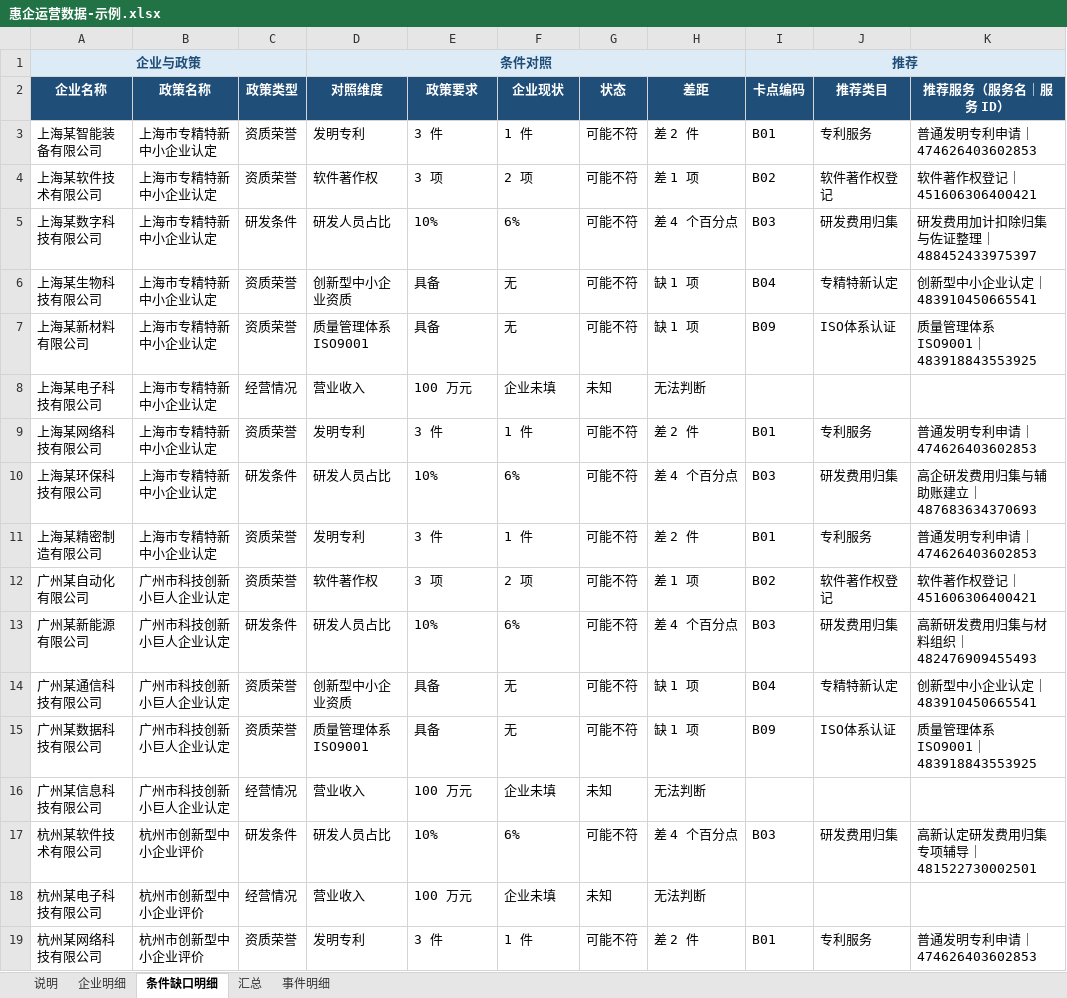
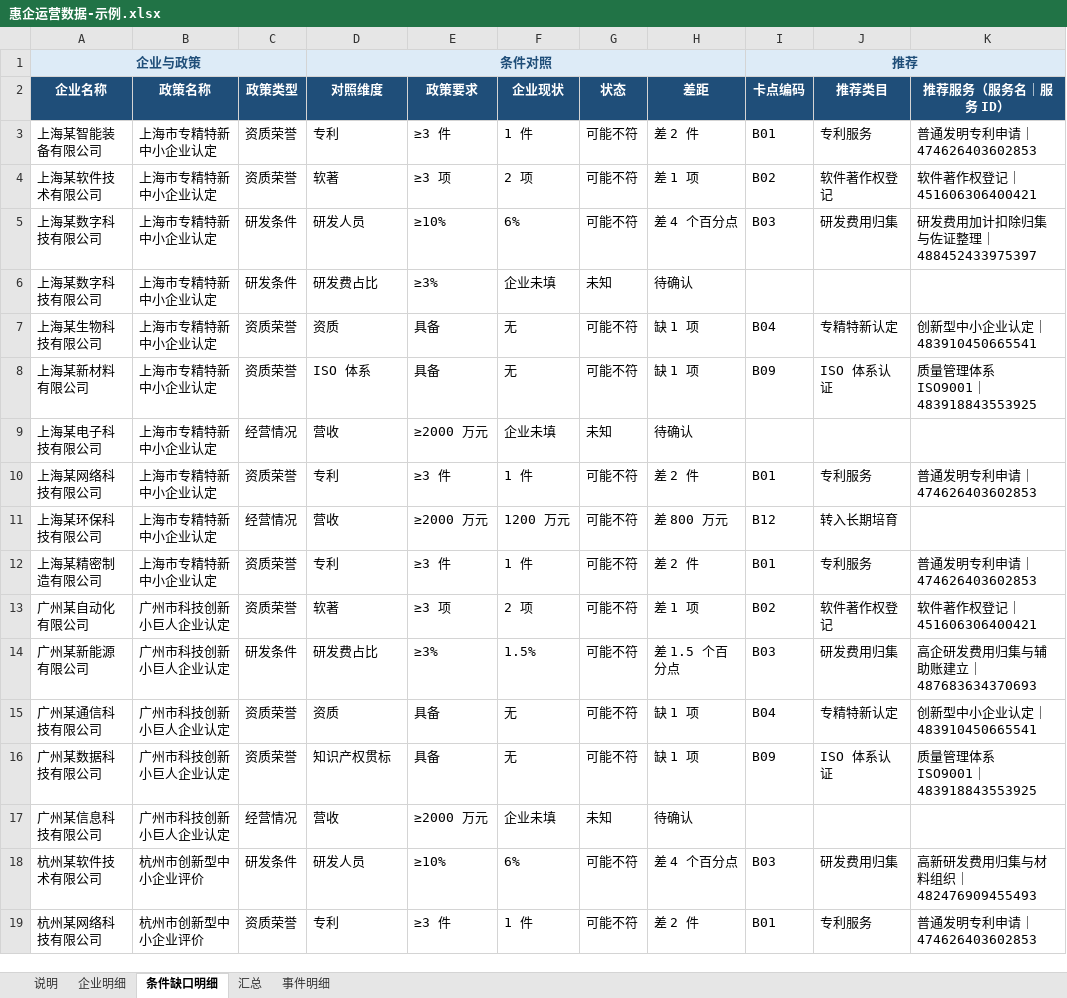
Before and after one commit to z460046000-ops/huiqi-ops-dashboard-20261118, an Excel workbook: sample/惠企运营数据-示例.xlsx, sheet 条件缺口明细, drawn as a sheet; values as stored, in another font and other column widths than the file's, no borders; removed rows and columns are numbered as before the commit, all else as after; the diff names each change by its address in the sheet, - before the commit and + after, or states it on an @@ line.

```diff
--- a/sample/惠企运营数据-示例.xlsx (sheet 条件缺口明细)
+++ b/sample/惠企运营数据-示例.xlsx (sheet 条件缺口明细)
-D3 (对照维度): 发明专利
+D3 (对照维度): 专利
-E3 (政策要求): 3 件
+E3 (政策要求): ≥3 件
-D4 (对照维度): 软件著作权
+D4 (对照维度): 软著
-E4 (政策要求): 3 项
+E4 (政策要求): ≥3 项
-D5 (对照维度): 研发人员占比
+D5 (对照维度): 研发人员
-E5 (政策要求): 10%
+E5 (政策要求): ≥10%
+row 6: 上海某数字科技有限公司 | 上海市专精特新中小企业认定 | 研发条件 | 研发费占比 | ≥3% | 企业未填 | 未知 | 待确认
-D7 (对照维度): 创新型中小企业资质
+D7 (对照维度): 资质
-D8 (对照维度): 质量管理体系 ISO9001
+D8 (对照维度): ISO 体系
-J8 (推荐类目): ISO体系认证
+J8 (推荐类目): ISO 体系认证
-D9 (对照维度): 营业收入
+D9 (对照维度): 营收
-E9 (政策要求): 100 万元
+E9 (政策要求): ≥2000 万元
-H9 (差距): 无法判断
+H9 (差距): 待确认
-D10 (对照维度): 发明专利
+D10 (对照维度): 专利
-E10 (政策要求): 3 件
+E10 (政策要求): ≥3 件
-row 10: 上海某环保科技有限公司 | 上海市专精特新中小企业认定 | 研发条件 | 研发人员占比 | 10% | 6% | 可能不符 | 差 4 个百分点 | B03 | 研发费用归集 | 高企研发费用归集与辅助账建立｜487683634370693
+row 11: 上海某环保科技有限公司 | 上海市专精特新中小企业认定 | 经营情况 | 营收 | ≥2000 万元 | 1200 万元 | 可能不符 | 差 800 万元 | B12 | 转入长期培育
-D12 (对照维度): 发明专利
+D12 (对照维度): 专利
-E12 (政策要求): 3 件
+E12 (政策要求): ≥3 件
-D13 (对照维度): 软件著作权
+D13 (对照维度): 软著
-E13 (政策要求): 3 项
+E13 (政策要求): ≥3 项
-D14 (对照维度): 研发人员占比
+D14 (对照维度): 研发费占比
-E14 (政策要求): 10%
+E14 (政策要求): ≥3%
-F14 (企业现状): 6%
+F14 (企业现状): 1.5%
-H14 (差距): 差 4 个百分点
+H14 (差距): 差 1.5 个百分点
-K14 (推荐服务（服务名｜服务 ID）): 高新研发费用归集与材料组织｜482476909455493
+K14 (推荐服务（服务名｜服务 ID）): 高企研发费用归集与辅助账建立｜487683634370693
-D15 (对照维度): 创新型中小企业资质
+D15 (对照维度): 资质
-D16 (对照维度): 质量管理体系 ISO9001
+D16 (对照维度): 知识产权贯标
-J16 (推荐类目): ISO体系认证
+J16 (推荐类目): ISO 体系认证
-D17 (对照维度): 营业收入
+D17 (对照维度): 营收
-E17 (政策要求): 100 万元
+E17 (政策要求): ≥2000 万元
-H17 (差距): 无法判断
+H17 (差距): 待确认
-D18 (对照维度): 研发人员占比
+D18 (对照维度): 研发人员
-E18 (政策要求): 10%
+E18 (政策要求): ≥10%
-K18 (推荐服务（服务名｜服务 ID）): 高新认定研发费用归集专项辅导｜481522730002501
+K18 (推荐服务（服务名｜服务 ID）): 高新研发费用归集与材料组织｜482476909455493
-row 18: 杭州某电子科技有限公司 | 杭州市创新型中小企业评价 | 经营情况 | 营业收入 | 100 万元 | 企业未填 | 未知 | 无法判断
-D19 (对照维度): 发明专利
+D19 (对照维度): 专利
-E19 (政策要求): 3 件
+E19 (政策要求): ≥3 件
```
Also changed, not shown: sheet 事件明细, sheet 汇总, sheet 企业明细, sheet 说明, 3 other files.
